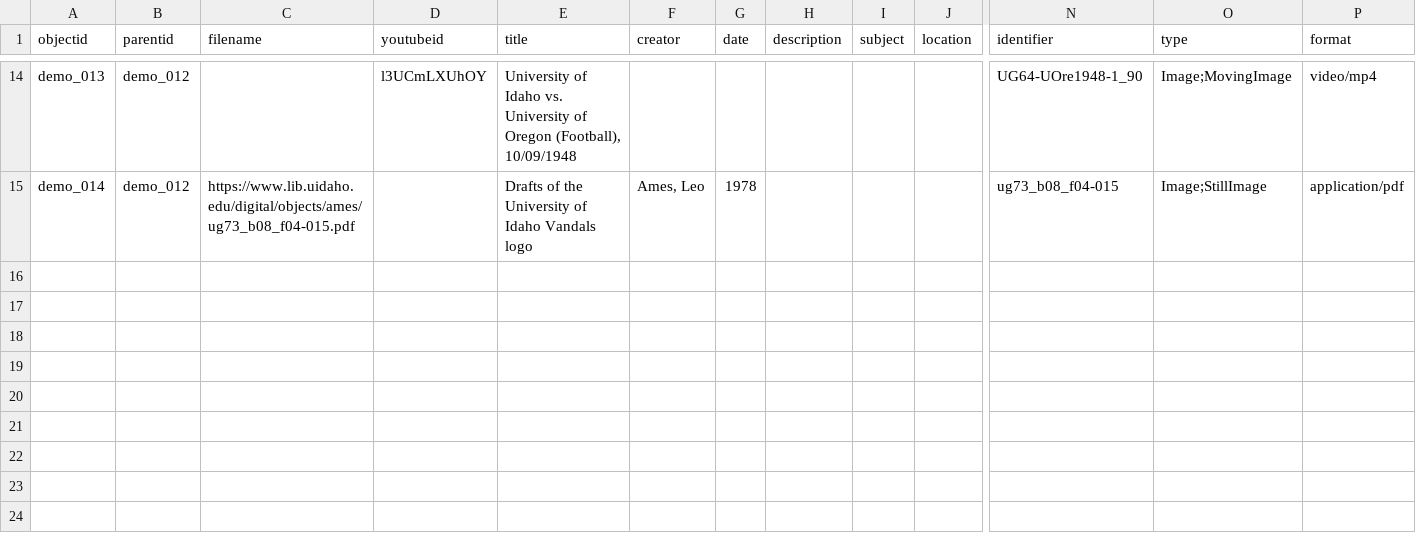
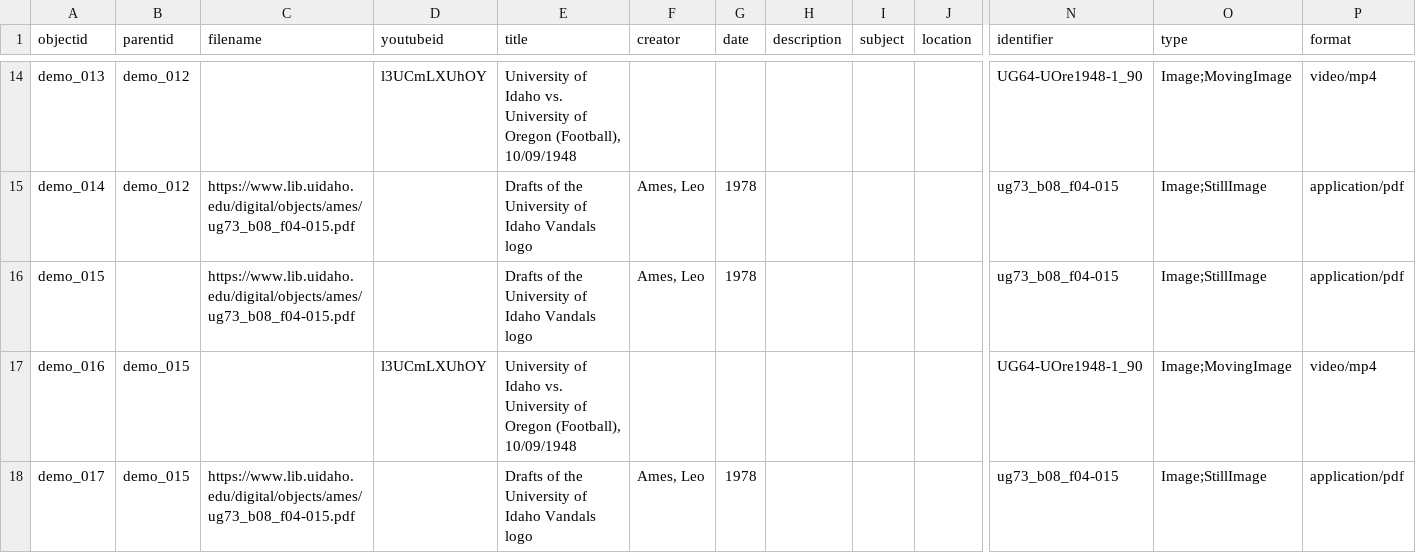
Before and after one commit to CollectionBuilder/collectionbuilder-gh, a CSV file: _data/demo-metadata-compoundobjects.csv, drawn as a sheet; only a part is shown, gaps mark what is left out; rows hold the shown columns only; the diff names each change by its address in the sheet, - before the commit and + after, or states it on an @@ line.

Commit message:
compound metadata

```diff
--- a/_data/demo-metadata-compoundobjects.csv
+++ b/_data/demo-metadata-compoundobjects.csv
+row 16: demo_015 |  | https://www.lib.uidaho.edu/digital/objects/ames/ug73_b08_f04-015.pdf |  | Drafts of the University of Idaho Vandals logo | Ames, Leo | 1978 |  |  |  | ug73_b08_f04-015 | Image;StillImage | application/pdf
+row 17: demo_016 | demo_015 |  | l3UCmLXUhOY | University of Idaho vs. University of Oregon (Football), 10/09/1948 |  |  |  |  |  | UG64-UOre1948-1_90 | Image;MovingImage | video/mp4
+row 18: demo_017 | demo_015 | https://www.lib.uidaho.edu/digital/objects/ames/ug73_b08_f04-015.pdf |  | Drafts of the University of Idaho Vandals logo | Ames, Leo | 1978 |  |  |  | ug73_b08_f04-015 | Image;StillImage | application/pdf
```
Also changed, not shown: 1 other file.
